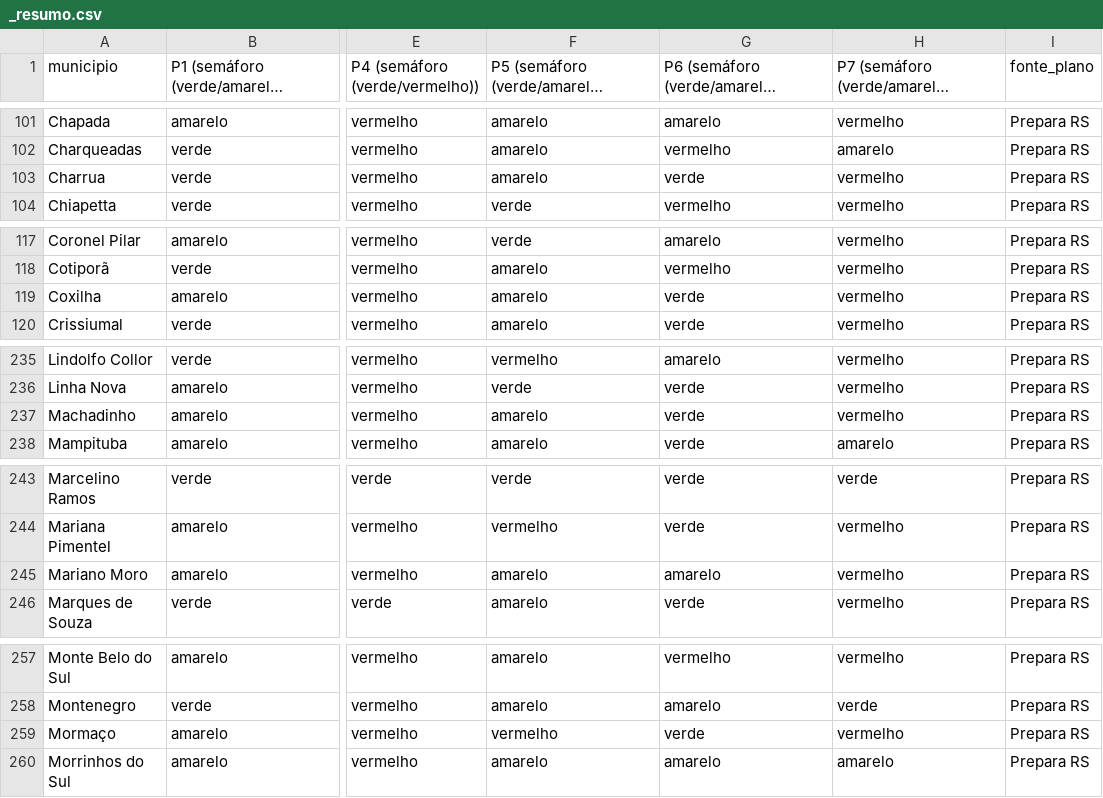
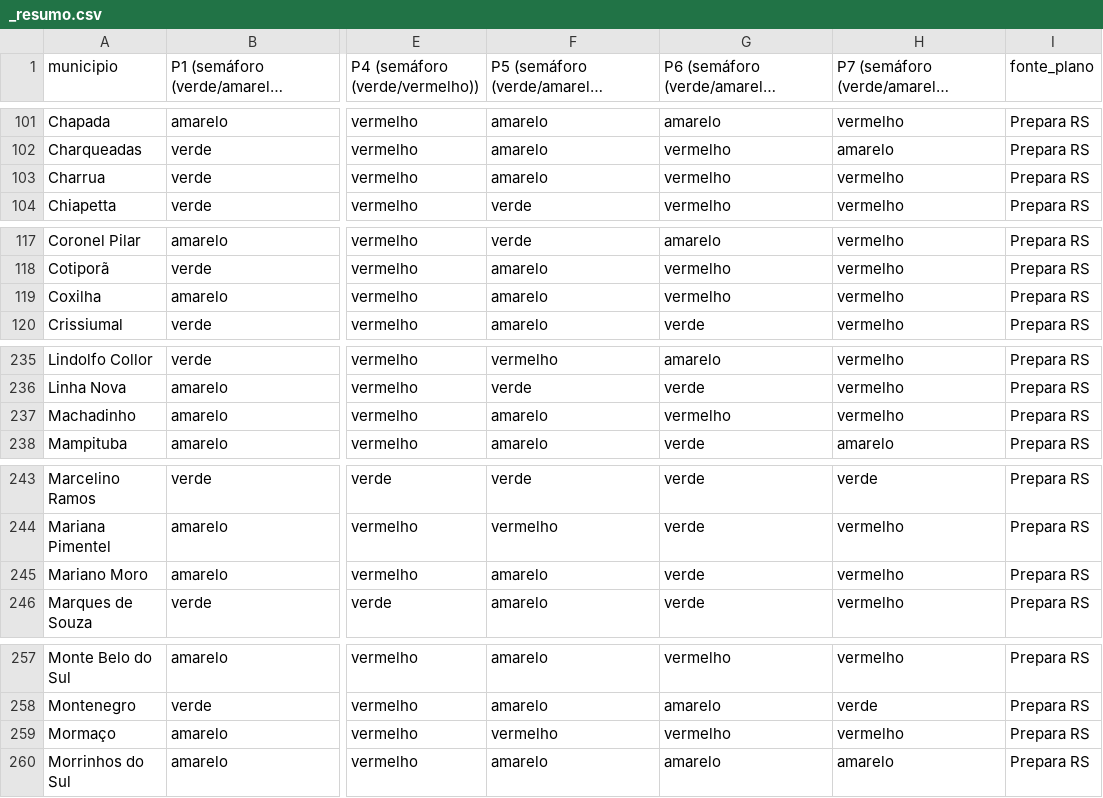
Before and after one commit to CoalizaoRS/observatorio, a CSV file: site/indicadores/dados/_resumo.csv, drawn as a sheet; only a part is shown, gaps mark what is left out; long unchanged cells end in …; the diff covers the shown part only; the diff names each change by its address in the sheet, - before the commit and + after, or states it on an @@ line.

```diff
--- a/site/indicadores/dados/_resumo.csv
+++ b/site/indicadores/dados/_resumo.csv
-G103: verde
+G103: vermelho
-G119: verde
+G119: vermelho
-G237: verde
+G237: vermelho
-G245: amarelo
+G245: verde
-G259: verde
+G259: vermelho
```
Also changed, not shown: 27 edited cells elsewhere in this file, site/indicadores/dados/P6.csv, 1 other file.
